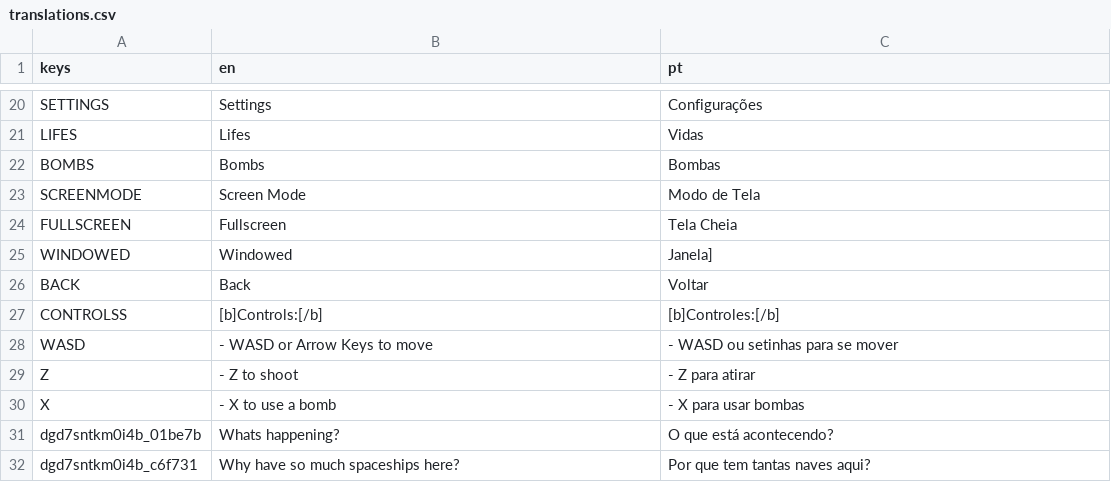
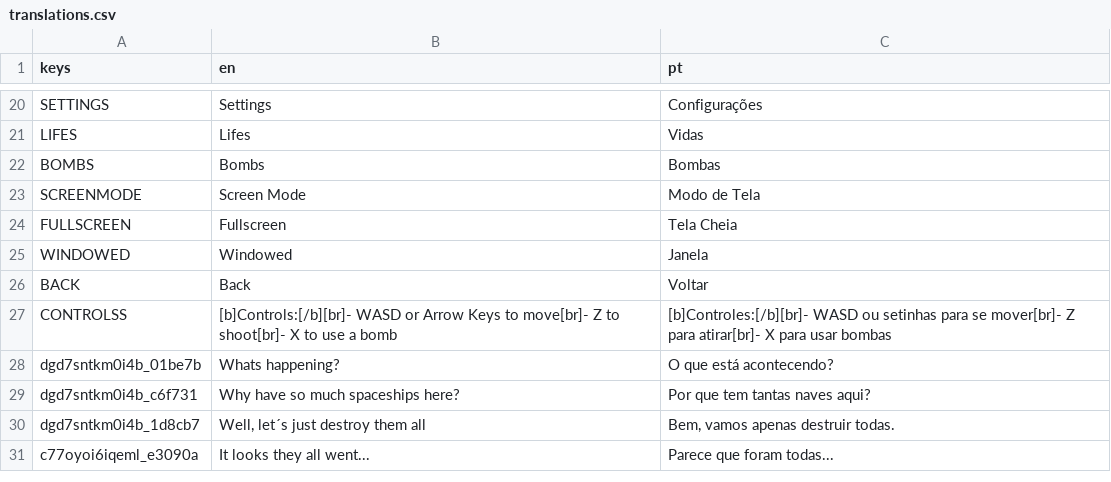
Before and after one commit to KKDowngrade/TouhouDowngrade, a CSV file: new-game-project/resource/translation/translations.csv, drawn as a sheet; only a part is shown, gaps mark what is left out; the shorter side is filled out with more unchanged rows.

```diff
--- a/new-game-project/resource/translation/translations.csv
+++ b/new-game-project/resource/translation/translations.csv
@@ -24,8 +24,5 @@ SCREENMODE,Screen Mode,Modo de Tela
 FULLSCREEN,Fullscreen,Tela Cheia
-WINDOWED,Windowed,Janela]
+WINDOWED,Windowed,Janela
 BACK,Back,Voltar
-CONTROLSS,[b]Controls:[/b],[b]Controles:[/b]
-WASD,- WASD or Arrow Keys to move,- WASD ou setinhas para se mover
-Z,- Z to shoot,- Z para atirar
-X,- X to use a bomb,- X para usar bombas
+CONTROLSS,[b]Controls:[/b][br]- WASD or Arrow Keys to move[br]- Z to shoot[br]- X to use a bomb,[b]Controles:[/b][br]- WASD ou setinhas para se mover[br]- Z para atirar[br]- X para usar bombas
 dgd7sntkm0i4b_01be7b,Whats happening?,O que está acontecendo?
```
Also changed, not shown: 26 other files.
